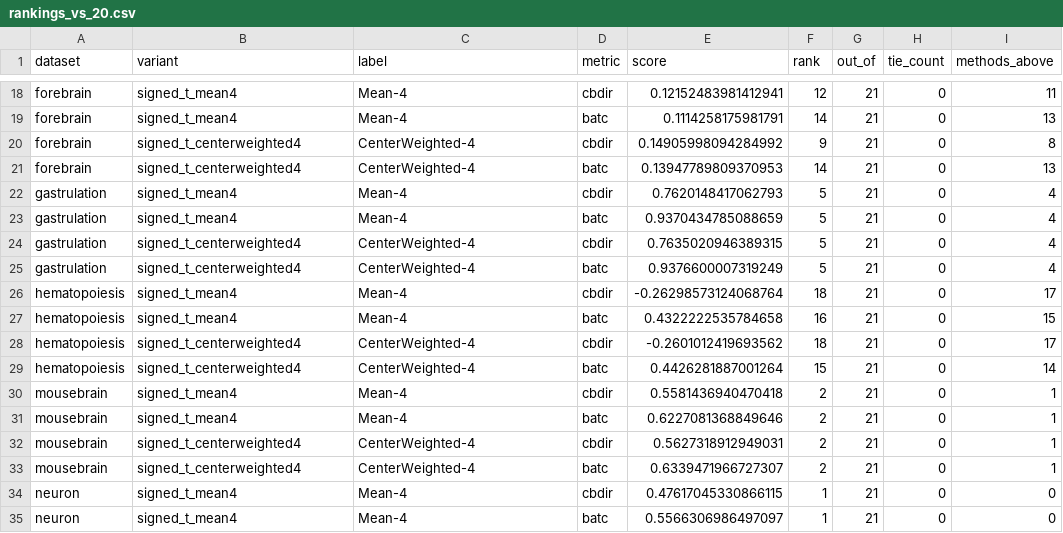
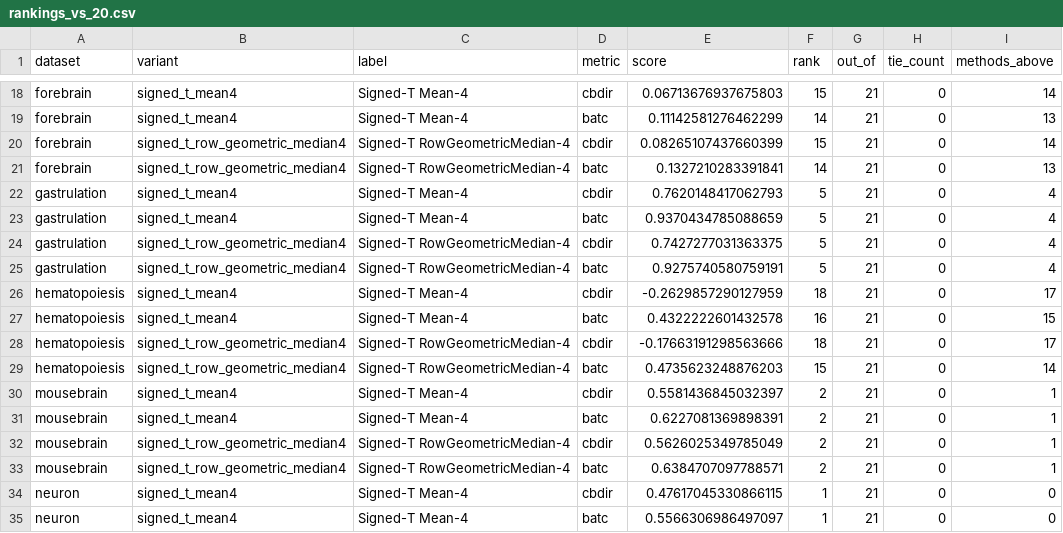
Before and after one commit to Tomorin259/benchmark_repository, a CSV file: ensemble/results/rankings_vs_20.csv, drawn as a sheet; only a part is shown, gaps mark what is left out; the diff covers the shown part only; the diff names each change by its address in the sheet, - before the commit and + after, or states it on an @@ line.

```diff
--- a/ensemble/results/rankings_vs_20.csv
+++ b/ensemble/results/rankings_vs_20.csv
-C18:C19 (label): Mean-4
+C18:C19 (label): Signed-T Mean-4
-E18 (score): 0.12152483981412941
+E18 (score): 0.06713676937675803
-F18 (rank): 12
+F18 (rank): 15
-I18 (methods_above): 11
+I18 (methods_above): 14
-E19 (score): 0.1114258175981791
+E19 (score): 0.11142581276462299
-B20:B21 (variant): signed_t_centerweighted4
+B20:B21 (variant): signed_t_row_geometric_median4
-C20:C21 (label): CenterWeighted-4
+C20:C21 (label): Signed-T RowGeometricMedian-4
-E20 (score): 0.14905998094284992
+E20 (score): 0.08265107437660399
-F20 (rank): 9
+F20 (rank): 15
-I20 (methods_above): 8
+I20 (methods_above): 14
-E21 (score): 0.13947789809370953
+E21 (score): 0.1327210283391841
-C22:C23 (label): Mean-4
+C22:C23 (label): Signed-T Mean-4
-B24:B25 (variant): signed_t_centerweighted4
+B24:B25 (variant): signed_t_row_geometric_median4
-C24:C25 (label): CenterWeighted-4
+C24:C25 (label): Signed-T RowGeometricMedian-4
-E24 (score): 0.7635020946389315
+E24 (score): 0.7427277031363375
-E25 (score): 0.9376600007319249
+E25 (score): 0.9275740580759191
-C26:C27 (label): Mean-4
+C26:C27 (label): Signed-T Mean-4
-E26 (score): -0.26298573124068764
+E26 (score): -0.2629857290127959
-E27 (score): 0.4322222535784658
+E27 (score): 0.4322222601432578
-B28:B29 (variant): signed_t_centerweighted4
+B28:B29 (variant): signed_t_row_geometric_median4
-C28:C29 (label): CenterWeighted-4
+C28:C29 (label): Signed-T RowGeometricMedian-4
-E28 (score): -0.2601012419693562
+E28 (score): -0.17663191298563666
-E29 (score): 0.4426281887001264
+E29 (score): 0.4735623248876203
-C30:C31 (label): Mean-4
+C30:C31 (label): Signed-T Mean-4
-E30 (score): 0.5581436940470418
+E30 (score): 0.5581436845032397
-E31 (score): 0.6227081368849646
+E31 (score): 0.6227081369898391
-B32:B33 (variant): signed_t_centerweighted4
+B32:B33 (variant): signed_t_row_geometric_median4
-C32:C33 (label): CenterWeighted-4
+C32:C33 (label): Signed-T RowGeometricMedian-4
-E32 (score): 0.5627318912949031
+E32 (score): 0.5626025349785049
-E33 (score): 0.6339471966727307
+E33 (score): 0.6384707097788571
-C34:C35 (label): Mean-4
+C34:C35 (label): Signed-T Mean-4
```
Also changed, not shown: 109 edited cells elsewhere in this file, artifacts.tsv, ensemble/results/scores.csv, 57 other files.
